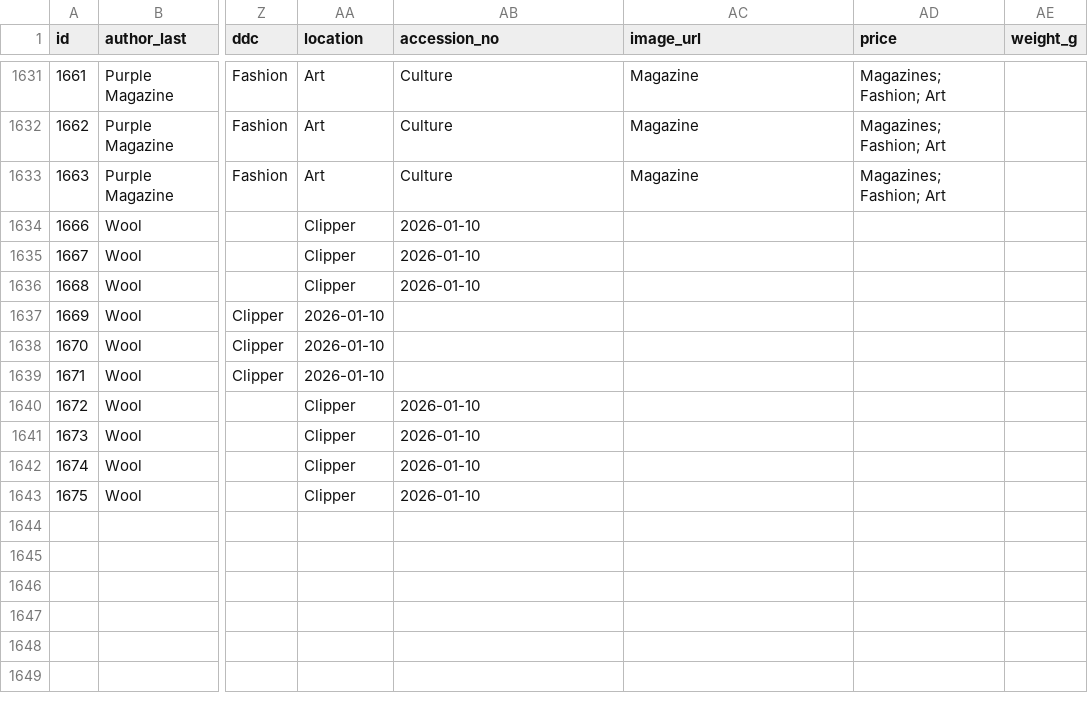
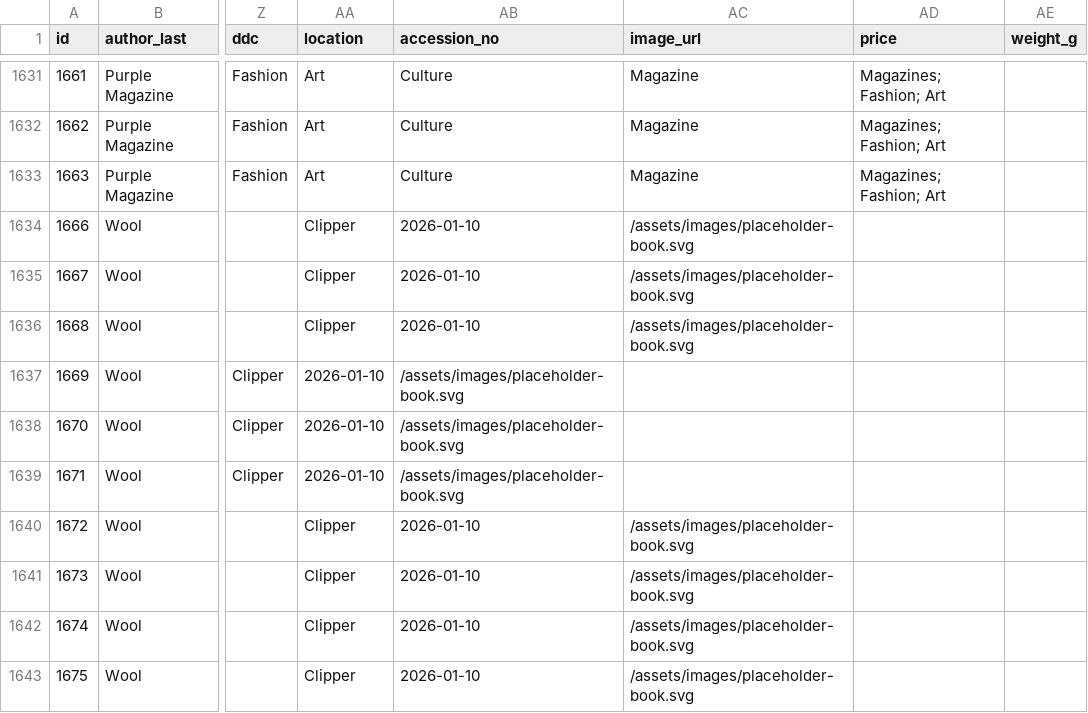
Before and after one commit to Mediaeater/Hudson_Street_Library, a CSV file: src/_data/books.csv, drawn as a sheet; only a part is shown, gaps mark what is left out; the diff names each change by its address in the sheet, - before the commit and + after, or states it on an @@ line.

```diff
--- a/src/_data/books.csv
+++ b/src/_data/books.csv
-AC1634:AC1636 (image_url): (empty)
+AC1634:AC1636 (image_url): /assets/images/placeholder-book.svg
-AB1637:AB1639 (accession_no): (empty)
+AB1637:AB1639 (accession_no): /assets/images/placeholder-book.svg
-AC1640:AC1643 (image_url): (empty)
+AC1640:AC1643 (image_url): /assets/images/placeholder-book.svg
```
